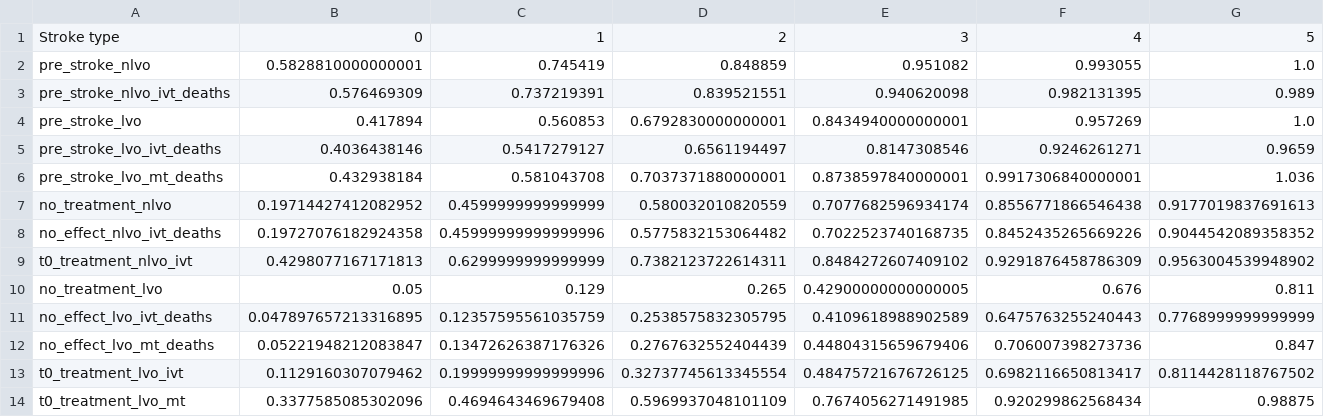
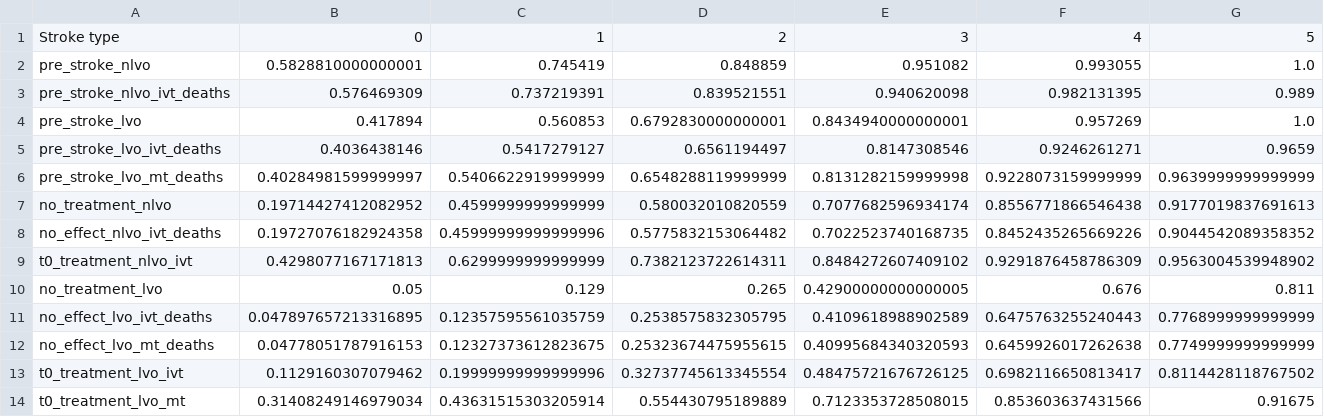
Before and after one commit to samuel-book/stroke_outcome, a CSV file: outcome_utilities/mrs_dist_probs_cumsum.csv, drawn as a sheet; only a part is shown; the diff covers the shown part only; the diff names each change by its address in the sheet, - before the commit and + after, or states it on an @@ line.

```diff
--- a/outcome_utilities/mrs_dist_probs_cumsum.csv
+++ b/outcome_utilities/mrs_dist_probs_cumsum.csv
-B6: 0.432938184
+B6: 0.40284981599999997
-C6: 0.581043708
+C6: 0.5406622919999999
-D6: 0.7037371880000001
+D6: 0.6548288119999999
-E6: 0.8738597840000001
+E6: 0.8131282159999998
-F6: 0.9917306840000001
+F6: 0.9228073159999999
-G6: 1.036
+G6: 0.9639999999999999
-B12: 0.05221948212083847
+B12: 0.04778051787916153
-C12: 0.13472626387176326
+C12: 0.12327373612823675
-D12: 0.2767632552404439
+D12: 0.25323674475955615
-E12: 0.44804315659679406
+E12: 0.40995684340320593
-F12: 0.706007398273736
+F12: 0.6459926017262638
-G12: 0.847
+G12: 0.7749999999999999
-B14: 0.3377585085302096
+B14: 0.31408249146979034
-C14: 0.4694643469679408
+C14: 0.43631515303205914
-D14: 0.5969937048101109
+D14: 0.554430795189889
-E14: 0.7674056271491985
+E14: 0.7123353728508015
-F14: 0.920299862568434
+F14: 0.853603637431566
-G14: 0.98875
+G14: 0.91675
```
Also changed, not shown: 2 edited cells elsewhere in this file, outcome_utilities/mrs_dist_probs_bins.csv, 6 other files.
